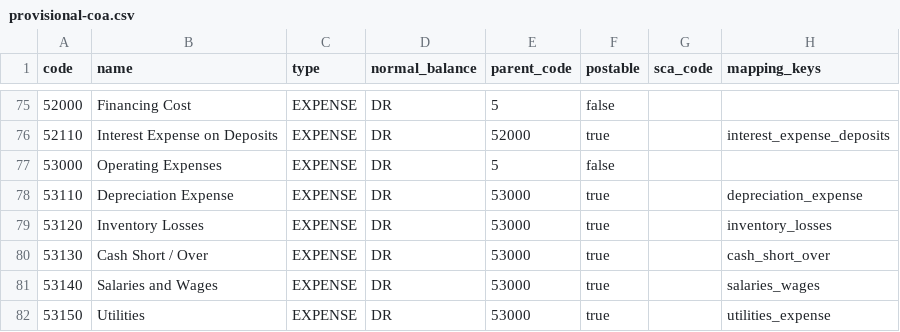
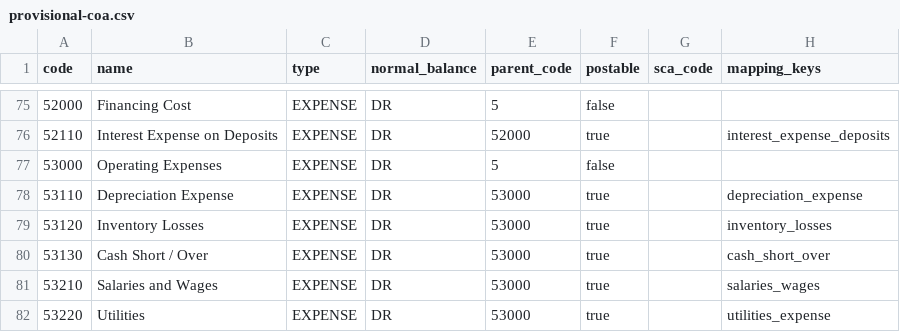
Before and after one commit to LyuriRhold/PCMPC, a CSV file: docs/coa/provisional-coa.csv, drawn as a sheet; only a part is shown, gaps mark what is left out.

```diff
--- a/docs/coa/provisional-coa.csv
+++ b/docs/coa/provisional-coa.csv
@@ -80,3 +80,3 @@ code,name,type,normal_balance,parent_code,postable,sca_code,mapping_keys
 53130,Cash Short / Over,EXPENSE,DR,53000,true,,cash_short_over
-53140,Salaries and Wages,EXPENSE,DR,53000,true,,salaries_wages
-53150,Utilities,EXPENSE,DR,53000,true,,utilities_expense
+53210,Salaries and Wages,EXPENSE,DR,53000,true,,salaries_wages
+53220,Utilities,EXPENSE,DR,53000,true,,utilities_expense
```
Also changed, not shown: 2 other files.
